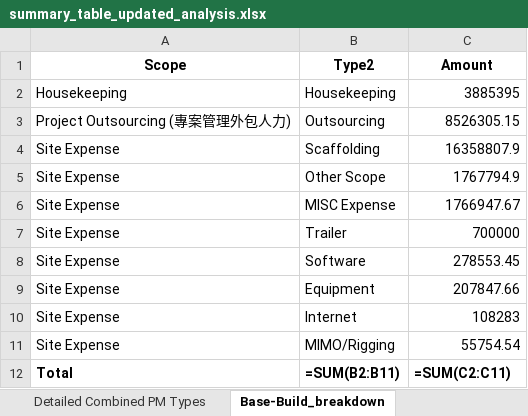
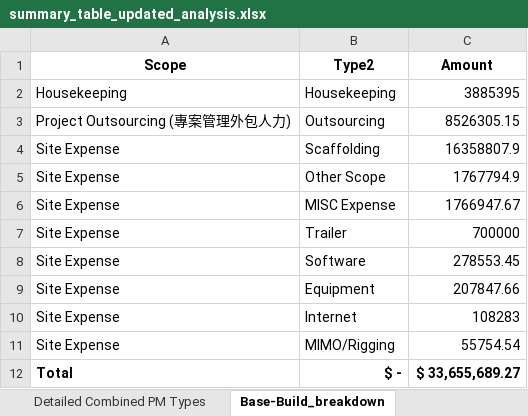
Before and after one commit to carlyimicu/ARAP_Analysis_Site, an Excel workbook: summary_table_updated_analysis.xlsx, sheet Base-Build_breakdown, drawn as a sheet; values as stored, in another font and other column widths than the file's, no borders; formulas without a stored value are shown as written; table styles not drawn; removed rows and columns are numbered as before the commit, all else as after; the diff names each change by its address in the sheet, - before the commit and + after, or states it on an @@ line.

```diff
--- a/summary_table_updated_analysis.xlsx (sheet Base-Build_breakdown)
+++ b/summary_table_updated_analysis.xlsx (sheet Base-Build_breakdown)
-row 12: Total | =SUM(B2:B11) | =SUM(C2:C11)
+row 12: Total | $ - | $ 33,655,689.27
```
Also changed, not shown: sheet Detailed Combined PM Types, sheet pc_overview AR, sheet Combined PM Types.
